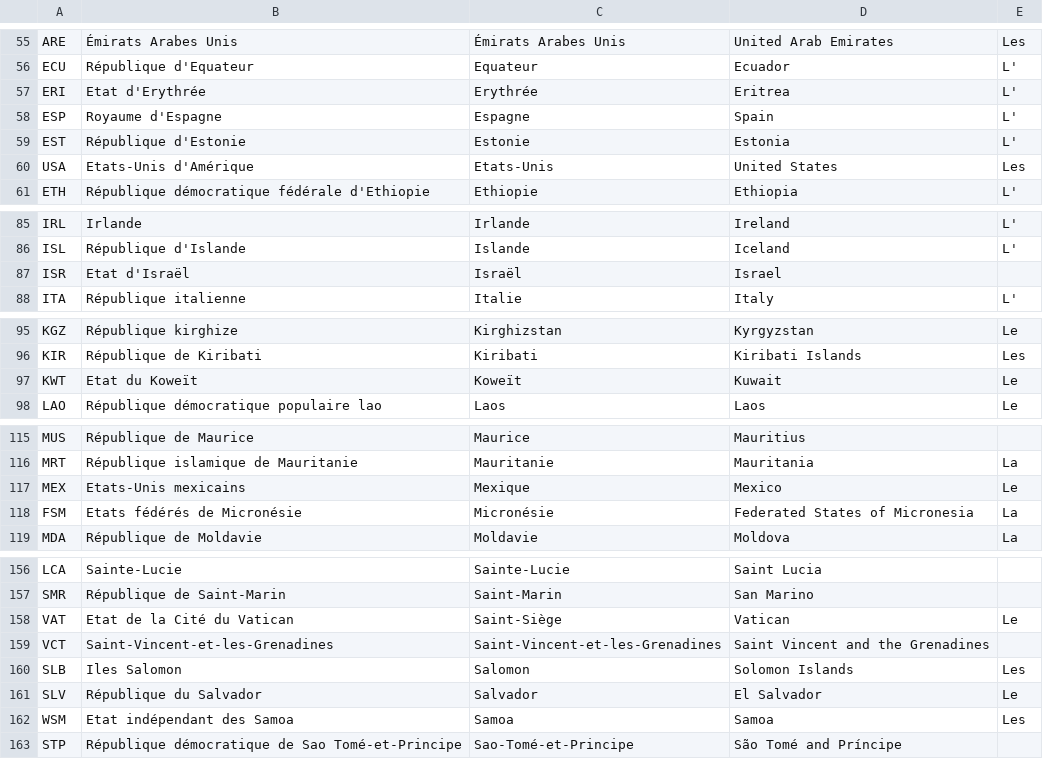
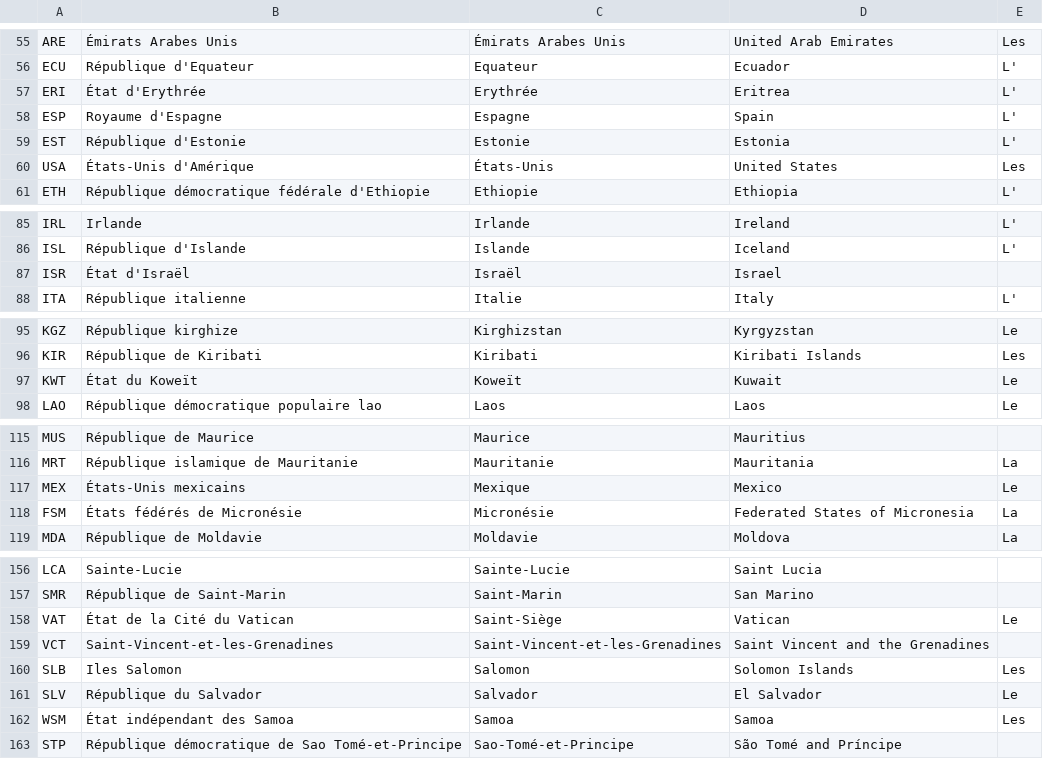
Before and after one commit to ambanum/pariscall.international, a CSV file: _data/country-codes.csv, drawn as a sheet; only a part is shown, gaps mark what is left out; the diff covers the shown part only.

Commit message:
Correct states names data

```diff
--- a/_data/country-codes.csv
+++ b/_data/country-codes.csv
@@ -56,6 +56,6 @@ ARE,Émirats Arabes Unis,Émirats Arabes Unis,United Arab Emirates,Les
 ECU,République d'Equateur,Equateur,Ecuador,L'
-ERI,Etat d'Erythrée,Erythrée,Eritrea,L'
+ERI,État d'Erythrée,Erythrée,Eritrea,L'
 ESP,Royaume d'Espagne,Espagne,Spain,L'
 EST,République d'Estonie,Estonie,Estonia,L'
-USA,Etats-Unis d'Amérique,Etats-Unis,United States,Les
+USA,États-Unis d'Amérique,États-Unis,United States,Les
 ETH,République démocratique fédérale d'Ethiopie,Ethiopie,Ethiopia,L'
@@ -86,3 +86,3 @@ IRL,Irlande,Irlande,Ireland,L'
 ISL,République d'Islande,Islande,Iceland,L'
-ISR,Etat d'Israël,Israël,Israel,
+ISR,État d'Israël,Israël,Israel,
 ITA,République italienne,Italie,Italy,L'
@@ -96,3 +96,3 @@ KGZ,République kirghize,Kirghizstan,Kyrgyzstan,Le
 KIR,République de Kiribati,Kiribati,Kiribati Islands,Les
-KWT,Etat du Koweït,Koweït,Kuwait,Le
+KWT,État du Koweït,Koweït,Kuwait,Le
 LAO,République démocratique populaire lao,Laos,Laos,Le
@@ -116,4 +116,4 @@ MUS,République de Maurice,Maurice,Mauritius,
 MRT,République islamique de Mauritanie,Mauritanie,Mauritania,La
-MEX,Etats-Unis mexicains,Mexique,Mexico,Le
-FSM,Etats fédérés de Micronésie,Micronésie,Federated States of Micronesia,La
+MEX,États-Unis mexicains,Mexique,Mexico,Le
+FSM,États fédérés de Micronésie,Micronésie,Federated States of Micronesia,La
 MDA,République de Moldavie,Moldavie,Moldova,La
@@ -157,3 +157,3 @@ LCA,Sainte-Lucie,Sainte-Lucie,Saint Lucia,
 SMR,République de Saint-Marin,Saint-Marin,San Marino,
-VAT,Etat de la Cité du Vatican,Saint-Siège,Vatican,Le
+VAT,État de la Cité du Vatican,Saint-Siège,Vatican,Le
 VCT,Saint-Vincent-et-les-Grenadines,Saint-Vincent-et-les-Grenadines,Saint Vincent and the Grenadines,
@@ -161,3 +161,3 @@ SLB,Iles Salomon,Salomon,Solomon Islands,Les
 SLV,République du Salvador,Salvador,El Salvador,Le
-WSM,Etat indépendant des Samoa,Samoa,Samoa,Les
+WSM,État indépendant des Samoa,Samoa,Samoa,Les
 STP,République démocratique de Sao Tomé-et-Principe,Sao-Tomé-et-Principe,São Tomé and Príncipe,
```
Also changed, not shown: 1 edited cell elsewhere in this file.
